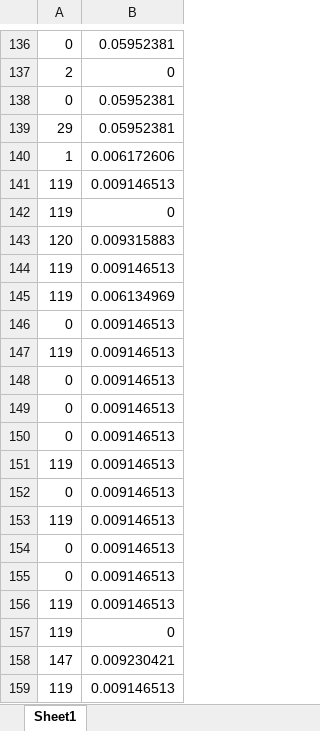
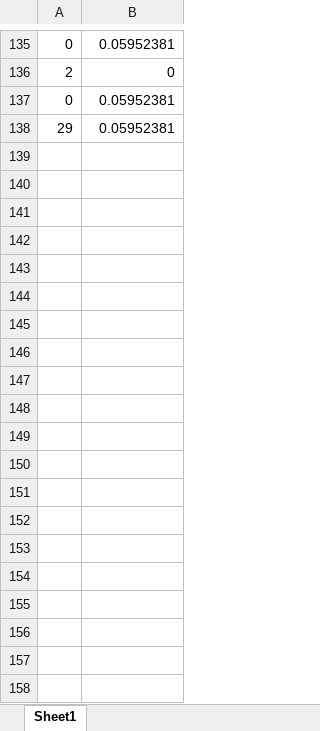
Before and after one commit to liu00123/Tagging-rumours-on-Twitter, an Excel workbook: feather_hash_v-gurlitt-all-rnr-threads.xlsx, sheet Sheet1, drawn as a sheet; only a part is shown, gaps mark what is left out; values as stored, in another font and other column widths than the file's, no borders; the diff covers the shown part only; the diff names each change by its address in the sheet, - before the commit and + after, or states it on an @@ line.

Commit message:
Combined features of data set gurlitt-all-rnr-threads

```diff
--- a/feather_hash_v-gurlitt-all-rnr-threads.xlsx (sheet Sheet1)
+++ b/feather_hash_v-gurlitt-all-rnr-threads.xlsx (sheet Sheet1)
-row 140: 1 | 0.006172606
-row 141: 119 | 0.009146513
-row 142: 119 | 0
-row 143: 120 | 0.009315883
-row 144: 119 | 0.009146513
-row 145: 119 | 0.006134969
-row 146: 0 | 0.009146513
-row 147: 119 | 0.009146513
-row 148: 0 | 0.009146513
-row 149: 0 | 0.009146513
-row 150: 0 | 0.009146513
-row 151: 119 | 0.009146513
-row 152: 0 | 0.009146513
-row 153: 119 | 0.009146513
-row 154: 0 | 0.009146513
-row 155: 0 | 0.009146513
-row 156: 119 | 0.009146513
-row 157: 119 | 0
-row 158: 147 | 0.009230421
-row 159: 119 | 0.009146513
```
Also changed, not shown: 450 removed rows elsewhere in this sheet.
